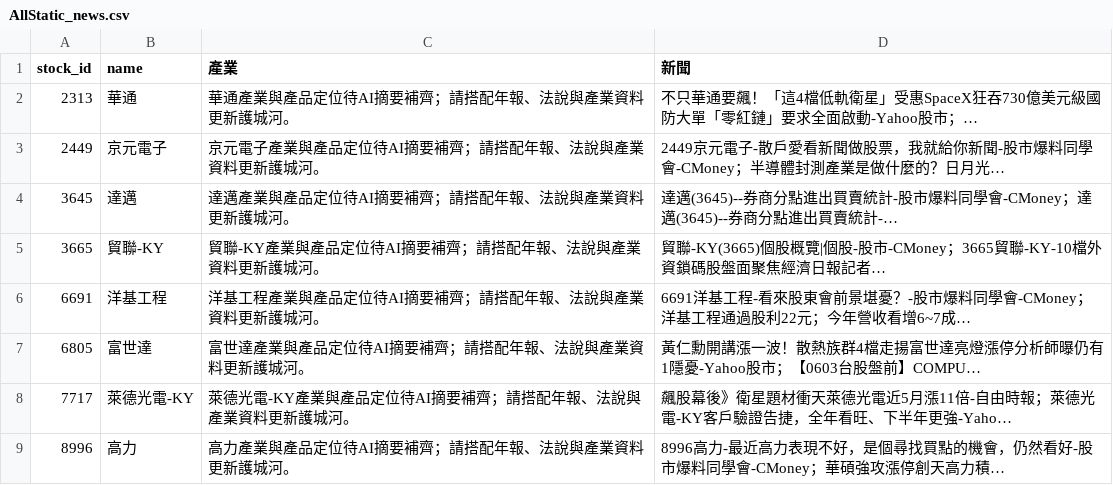
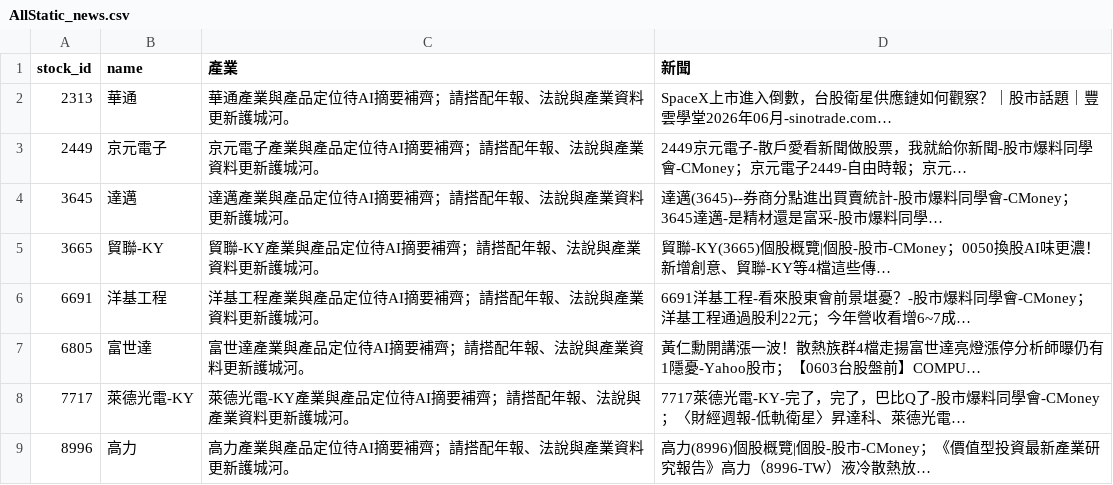
Before and after one commit to ONicole0101/Marks, a CSV file: AllStatic_news.csv, drawn as a sheet.

```diff
--- a/AllStatic_news.csv
+++ b/AllStatic_news.csv
@@ -1,9 +1,9 @@
 stock_id,name,產業,新聞
-2313,華通,華通產業與產品定位待AI摘要補齊；請搭配年報、法說與產業資料更新護城河。,不只華通要飆！「這4檔低軌衛星」受惠SpaceX狂吞730億美元級國防大單「零紅鏈」要求全面啟動-Yahoo股市；…
-2449,京元電子,京元電子產業與產品定位待AI摘要補齊；請搭配年報、法說與產業資料更新護城河。,2449京元電子-散戶愛看新聞做股票，我就給你新聞-股市爆料同學會-CMoney；半導體封測產業是做什麼的？日月光…
-3645,達邁,達邁產業與產品定位待AI摘要補齊；請搭配年報、法說與產業資料更新護城河。,達邁(3645)--券商分點進出買賣統計-股市爆料同學會-CMoney；達邁(3645)--券商分點進出買賣統計-…
-3665,貿聯-KY,貿聯-KY產業與產品定位待AI摘要補齊；請搭配年報、法說與產業資料更新護城河。,貿聯-KY(3665)個股概覽|個股-股市-CMoney；3665貿聯-KY-10檔外資鎖碼股盤面聚焦經濟日報記者…
+2313,華通,華通產業與產品定位待AI摘要補齊；請搭配年報、法說與產業資料更新護城河。,SpaceX上市進入倒數，台股衛星供應鏈如何觀察？｜股市話題｜豐雲學堂2026年06月-sinotrade.com…
+2449,京元電子,京元電子產業與產品定位待AI摘要補齊；請搭配年報、法說與產業資料更新護城河。,2449京元電子-散戶愛看新聞做股票，我就給你新聞-股市爆料同學會-CMoney；京元電子2449-自由時報；京元…
+3645,達邁,達邁產業與產品定位待AI摘要補齊；請搭配年報、法說與產業資料更新護城河。,達邁(3645)--券商分點進出買賣統計-股市爆料同學會-CMoney；3645達邁-是精材還是富采-股市爆料同學…
+3665,貿聯-KY,貿聯-KY產業與產品定位待AI摘要補齊；請搭配年報、法說與產業資料更新護城河。,貿聯-KY(3665)個股概覽|個股-股市-CMoney；0050換股AI味更濃！新增創意、貿聯-KY等4檔這些傳…
 6691,洋基工程,洋基工程產業與產品定位待AI摘要補齊；請搭配年報、法說與產業資料更新護城河。,6691洋基工程-看來股東會前景堪憂？-股市爆料同學會-CMoney；洋基工程通過股利22元；今年營收看增6~7成…
 6805,富世達,富世達產業與產品定位待AI摘要補齊；請搭配年報、法說與產業資料更新護城河。,黃仁勳開講漲一波！散熱族群4檔走揚富世達亮燈漲停分析師曝仍有1隱憂-Yahoo股市；【0603台股盤前】COMPU…
-7717,萊德光電-KY,萊德光電-KY產業與產品定位待AI摘要補齊；請搭配年報、法說與產業資料更新護城河。,飆股幕後》衛星題材衝天萊德光電近5月漲11倍-自由時報；萊德光電-KY客戶驗證告捷，全年看旺、下半年更強-Yaho…
-8996,高力,高力產業與產品定位待AI摘要補齊；請搭配年報、法說與產業資料更新護城河。,8996高力-最近高力表現不好，是個尋找買點的機會，仍然看好-股市爆料同學會-CMoney；華碩強攻漲停創天高力積…
+7717,萊德光電-KY,萊德光電-KY產業與產品定位待AI摘要補齊；請搭配年報、法說與產業資料更新護城河。,7717萊德光電-KY-完了，完了，巴比Q了-股市爆料同學會-CMoney；〈財經週報-低軌衛星〉昇達科、萊德光電…
+8996,高力,高力產業與產品定位待AI摘要補齊；請搭配年報、法說與產業資料更新護城河。,高力(8996)個股概覽|個股-股市-CMoney；《價值型投資最新產業研究報告》高力（8996-TW）液冷散熱放…
```
